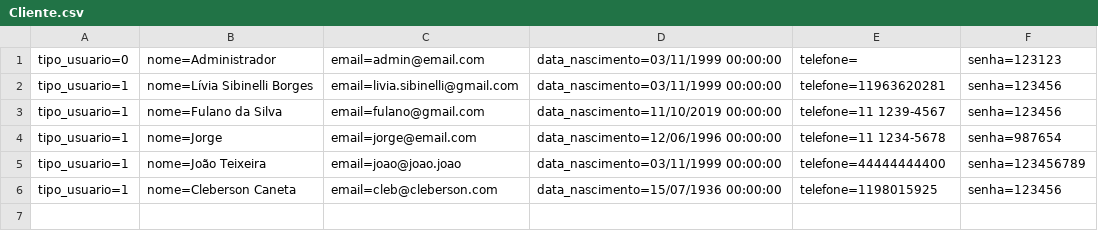
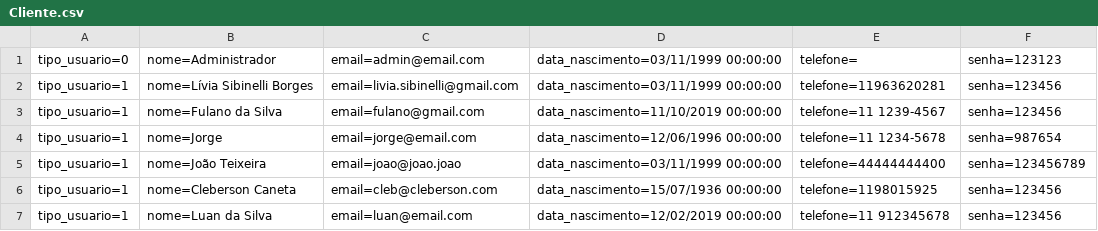
Before and after one commit to LiviaSibi/MVC, a CSV file: RoleTopMVC/Database/Cliente.csv, drawn as a sheet.

```diff
--- a/RoleTopMVC/Database/Cliente.csv
+++ b/RoleTopMVC/Database/Cliente.csv
@@ -6 +6,2 @@ tipo_usuario=1;nome=João Teixeira;email=joao@joao.joao;data_nascimento=03/11/19
 tipo_usuario=1;nome=Cleberson Caneta ;email=cleb@cleberson.com;data_nascimento=15/07/1936 00:00:00;telefone=1198015925;senha=123456
+tipo_usuario=1;nome=Luan da Silva;email=luan@email.com;data_nascimento=12/02/2019 00:00:00;telefone=11 912345678;senha=123456
```
Also changed, not shown: RoleTopMVC/Database/Agenda.csv, 14 other files.
